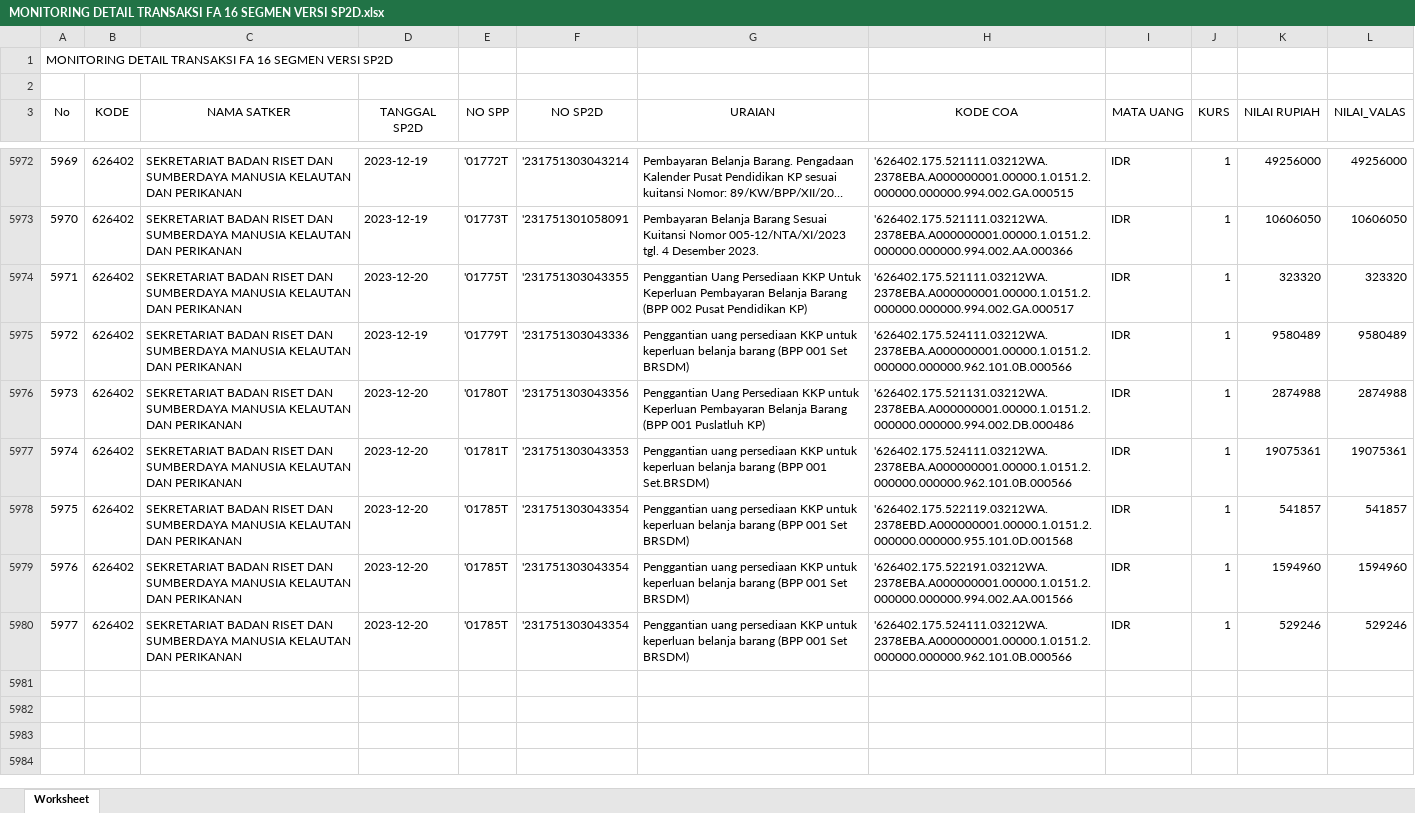
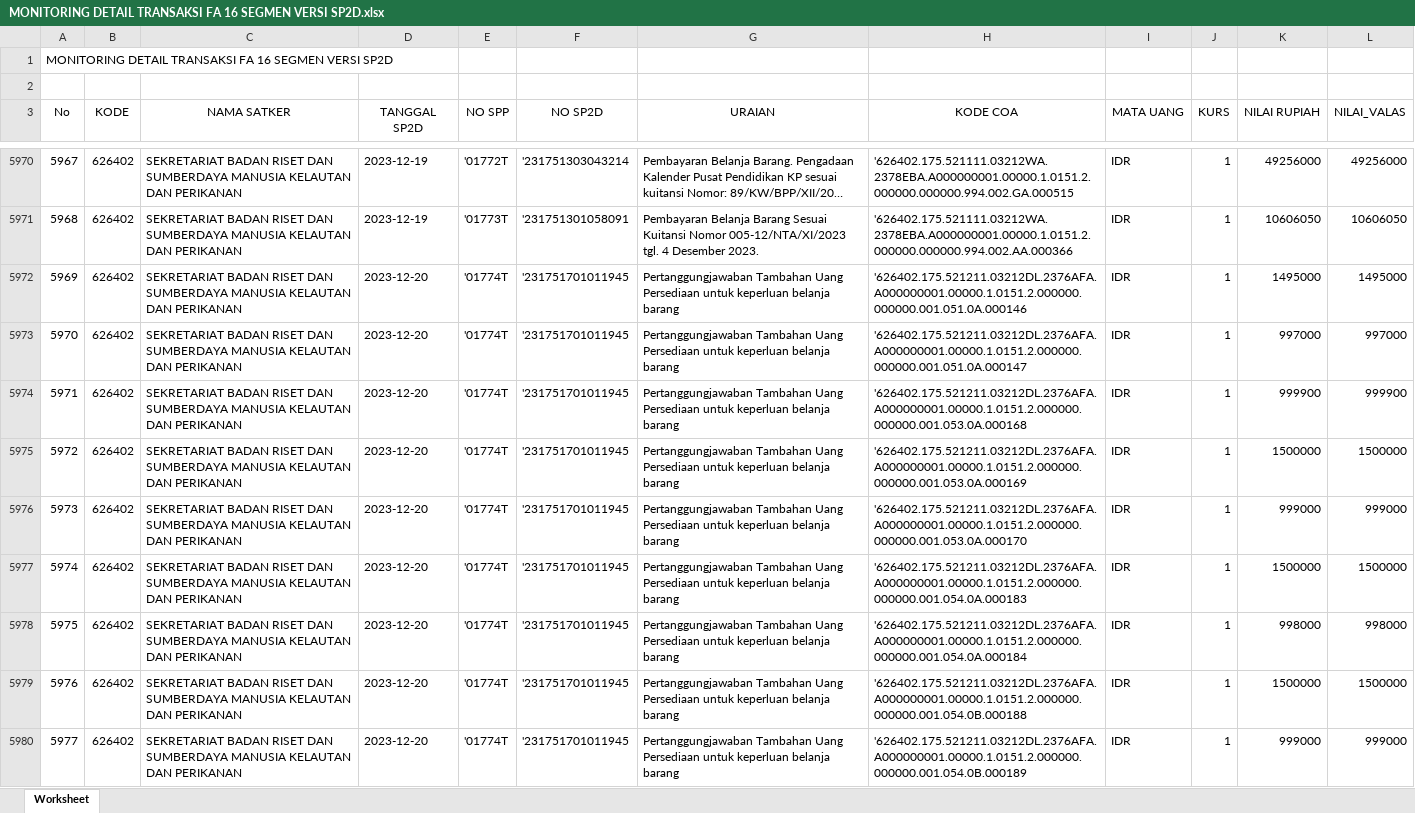
Before and after one commit to edimistiono/TA.2023, an Excel workbook: Database/MONITORING DETAIL TRANSAKSI FA 16 SEGMEN VERSI SP2D.xlsx, sheet Worksheet, drawn as a sheet; only a part is shown, gaps mark what is left out; the shorter side is filled out with more unchanged rows; long unchanged cells end in …; values as stored, in another font and other column widths than the file's, no borders; the diff covers the shown part only; the diff names each change by its address in the sheet, - before the commit and + after, or states it on an @@ line.

```diff
--- a/Database/MONITORING DETAIL TRANSAKSI FA 16 SEGMEN VERSI SP2D.xlsx (sheet Worksheet)
+++ b/Database/MONITORING DETAIL TRANSAKSI FA 16 SEGMEN VERSI SP2D.xlsx (sheet Worksheet)
@@ column A (No) renumbered between rows 5870 and 6047 @@
+row 5972: 5969 | 626402 | SEKRETARIAT BADAN RISET DAN SUMBERDAYA MANUSIA KELAUTAN DAN PERIKANAN | 2023-12-20 | '01774T | '231751701011945 | Pertanggungjawaban Tambahan Uang Persediaan untuk keperluan belanja barang | '626402.175.521211.03212DL.2376AFA.A000000001.00000.1.0151.2.000000.000000.001.051.0A.000146 | IDR | 1 | 1495000 | 1495000
+row 5973: 5970 | 626402 | SEKRETARIAT BADAN RISET DAN SUMBERDAYA MANUSIA KELAUTAN DAN PERIKANAN | 2023-12-20 | '01774T | '231751701011945 | Pertanggungjawaban Tambahan Uang Persediaan untuk keperluan belanja barang | '626402.175.521211.03212DL.2376AFA.A000000001.00000.1.0151.2.000000.000000.001.051.0A.000147 | IDR | 1 | 997000 | 997000
+row 5974: 5971 | 626402 | SEKRETARIAT BADAN RISET DAN SUMBERDAYA MANUSIA KELAUTAN DAN PERIKANAN | 2023-12-20 | '01774T | '231751701011945 | Pertanggungjawaban Tambahan Uang Persediaan untuk keperluan belanja barang | '626402.175.521211.03212DL.2376AFA.A000000001.00000.1.0151.2.000000.000000.001.053.0A.000168 | IDR | 1 | 999900 | 999900
+row 5975: 5972 | 626402 | SEKRETARIAT BADAN RISET DAN SUMBERDAYA MANUSIA KELAUTAN DAN PERIKANAN | 2023-12-20 | '01774T | '231751701011945 | Pertanggungjawaban Tambahan Uang Persediaan untuk keperluan belanja barang | '626402.175.521211.03212DL.2376AFA.A000000001.00000.1.0151.2.000000.000000.001.053.0A.000169 | IDR | 1 | 1500000 | 1500000
+row 5976: 5973 | 626402 | SEKRETARIAT BADAN RISET DAN SUMBERDAYA MANUSIA KELAUTAN DAN PERIKANAN | 2023-12-20 | '01774T | '231751701011945 | Pertanggungjawaban Tambahan Uang Persediaan untuk keperluan belanja barang | '626402.175.521211.03212DL.2376AFA.A000000001.00000.1.0151.2.000000.000000.001.053.0A.000170 | IDR | 1 | 999000 | 999000
+row 5977: 5974 | 626402 | SEKRETARIAT BADAN RISET DAN SUMBERDAYA MANUSIA KELAUTAN DAN PERIKANAN | 2023-12-20 | '01774T | '231751701011945 | Pertanggungjawaban Tambahan Uang Persediaan untuk keperluan belanja barang | '626402.175.521211.03212DL.2376AFA.A000000001.00000.1.0151.2.000000.000000.001.054.0A.000183 | IDR | 1 | 1500000 | 1500000
+row 5978: 5975 | 626402 | SEKRETARIAT BADAN RISET DAN SUMBERDAYA MANUSIA KELAUTAN DAN PERIKANAN | 2023-12-20 | '01774T | '231751701011945 | Pertanggungjawaban Tambahan Uang Persediaan untuk keperluan belanja barang | '626402.175.521211.03212DL.2376AFA.A000000001.00000.1.0151.2.000000.000000.001.054.0A.000184 | IDR | 1 | 998000 | 998000
+row 5979: 5976 | 626402 | SEKRETARIAT BADAN RISET DAN SUMBERDAYA MANUSIA KELAUTAN DAN PERIKANAN | 2023-12-20 | '01774T | '231751701011945 | Pertanggungjawaban Tambahan Uang Persediaan untuk keperluan belanja barang | '626402.175.521211.03212DL.2376AFA.A000000001.00000.1.0151.2.000000.000000.001.054.0B.000188 | IDR | 1 | 1500000 | 1500000
+row 5980: 5977 | 626402 | SEKRETARIAT BADAN RISET DAN SUMBERDAYA MANUSIA KELAUTAN DAN PERIKANAN | 2023-12-20 | '01774T | '231751701011945 | Pertanggungjawaban Tambahan Uang Persediaan untuk keperluan belanja barang | '626402.175.521211.03212DL.2376AFA.A000000001.00000.1.0151.2.000000.000000.001.054.0B.000189 | IDR | 1 | 999000 | 999000
```
Also changed, not shown: 65 added rows and 2 removed rows elsewhere in this sheet, Database/SP2D.xlsx, 1 other file.
